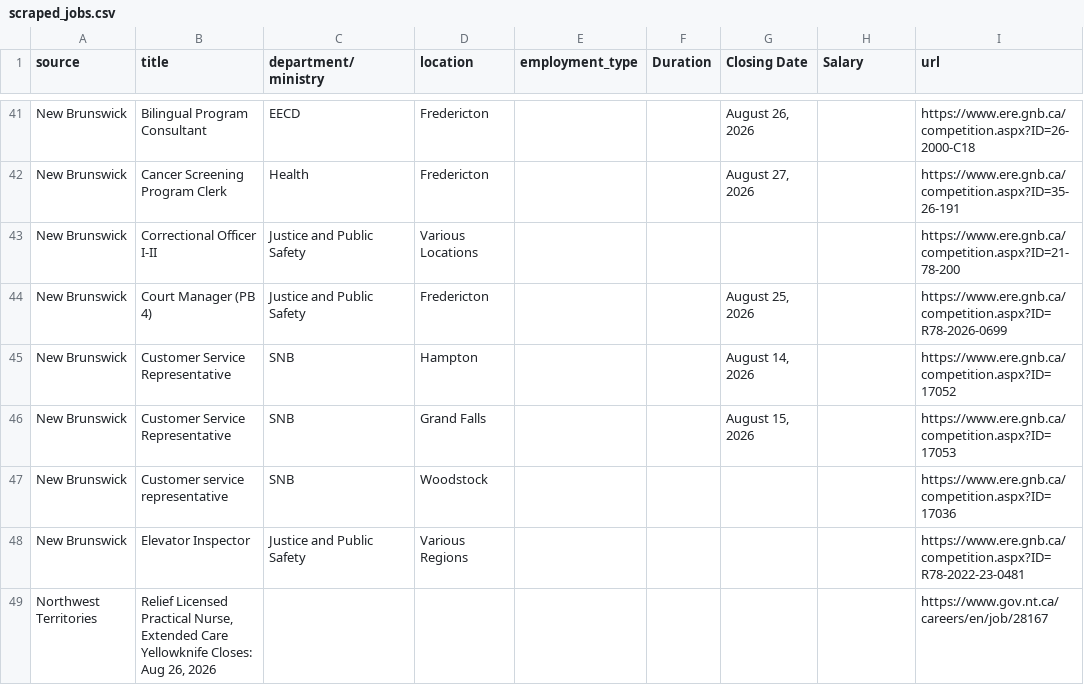
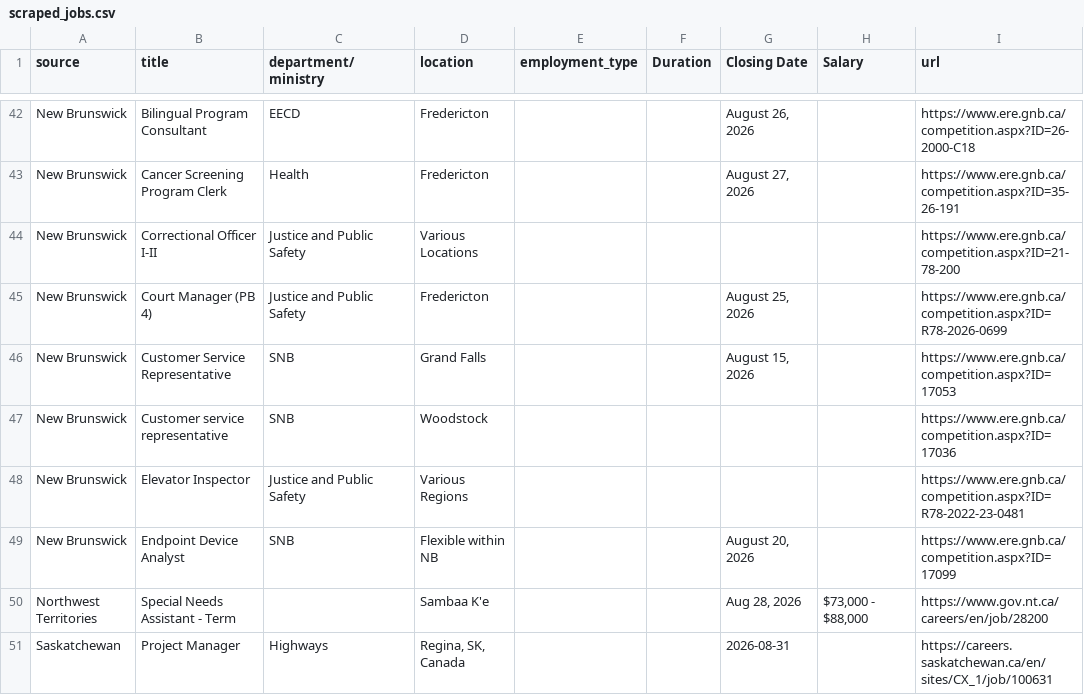
Before and after one commit to Glocal-Open-Source/elections-showcase, a CSV file: scripts/scraped_jobs.csv, drawn as a sheet; only a part is shown, gaps mark what is left out; removed rows and columns are numbered as before the commit, all else as after; the diff covers the shown part only; the diff names each change by its address in the sheet, - before the commit and + after, or states it on an @@ line.

```diff
--- a/scripts/scraped_jobs.csv
+++ b/scripts/scraped_jobs.csv
-row 45: New Brunswick | Customer Service Representative | SNB | Hampton |  |  | August 14, 2026 |  | https://www.ere.gnb.ca/competition.aspx?ID=17052
-row 49: Northwest Territories | Relief Licensed Practical Nurse, Extended Care Yellowknife Closes: Aug 26, 2026 |  |  |  |  |  |  | https://www.gov.nt.ca/careers/en/job/28167
+row 49: New Brunswick | Endpoint Device Analyst | SNB | Flexible within NB |  |  | August 20, 2026 |  | https://www.ere.gnb.ca/competition.aspx?ID=17099
+row 50: Northwest Territories | Special Needs Assistant - Term |  | Sambaa K'e |  |  | Aug 28, 2026 | $73,000 - $88,000 | https://www.gov.nt.ca/careers/en/job/28200
+row 51: Saskatchewan | Project Manager | Highways | Regina, SK, Canada |  |  | 2026-08-31 |  | https://careers.saskatchewan.ca/en/sites/CX_1/job/100631
```
Also changed, not shown: 13 added rows, 9 removed rows, 3 moved rows and 7 edited cells elsewhere in this file, 1 other file.
